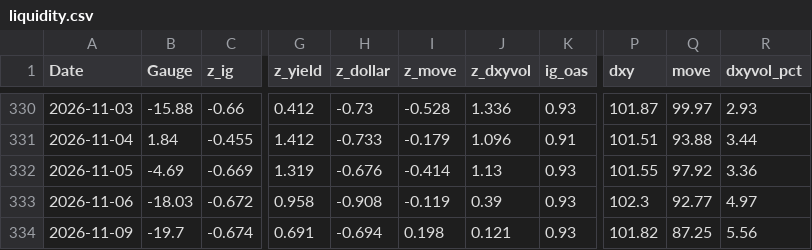
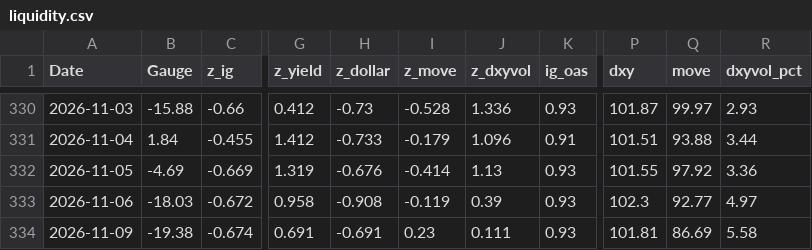
Before and after one commit to Markmark5/Database, a CSV file: data/liquidity/liquidity.csv, drawn as a sheet; only a part is shown, gaps mark what is left out; the diff names each change by its address in the sheet, - before the commit and + after, or states it on an @@ line.

```diff
--- a/data/liquidity/liquidity.csv
+++ b/data/liquidity/liquidity.csv
-B334 (Gauge): -19.7
+B334 (Gauge): -19.38
-H334 (z_dollar): -0.694
+H334 (z_dollar): -0.691
-I334 (z_move): 0.198
+I334 (z_move): 0.23
-J334 (z_dxyvol): 0.121
+J334 (z_dxyvol): 0.111
-P334 (dxy): 101.82
+P334 (dxy): 101.81
-Q334 (move): 87.25
+Q334 (move): 86.69
-R334 (dxyvol_pct): 5.56
+R334 (dxyvol_pct): 5.58
```
Also changed, not shown: 1 other file.
